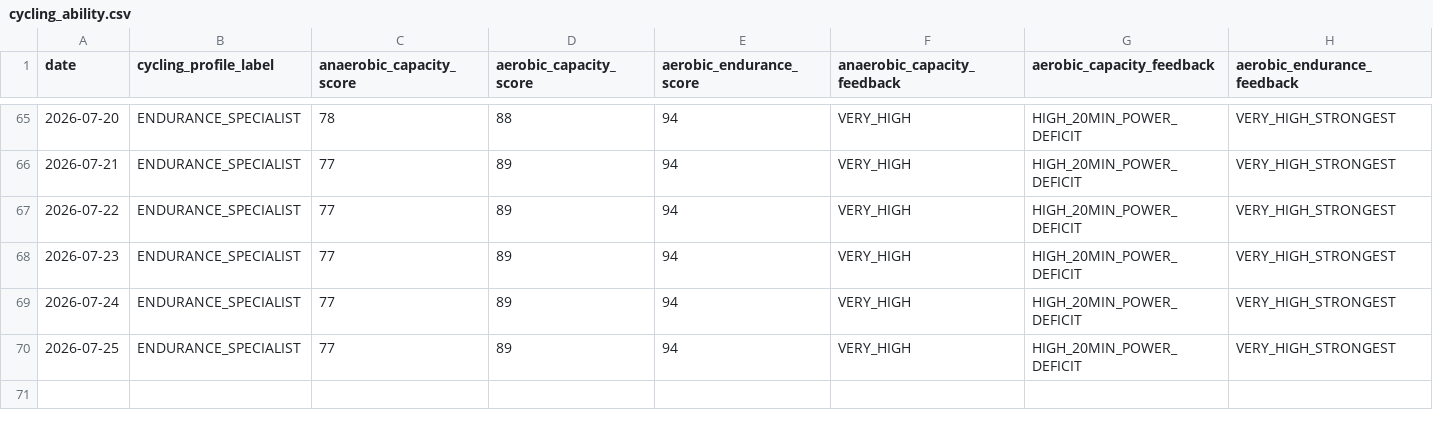
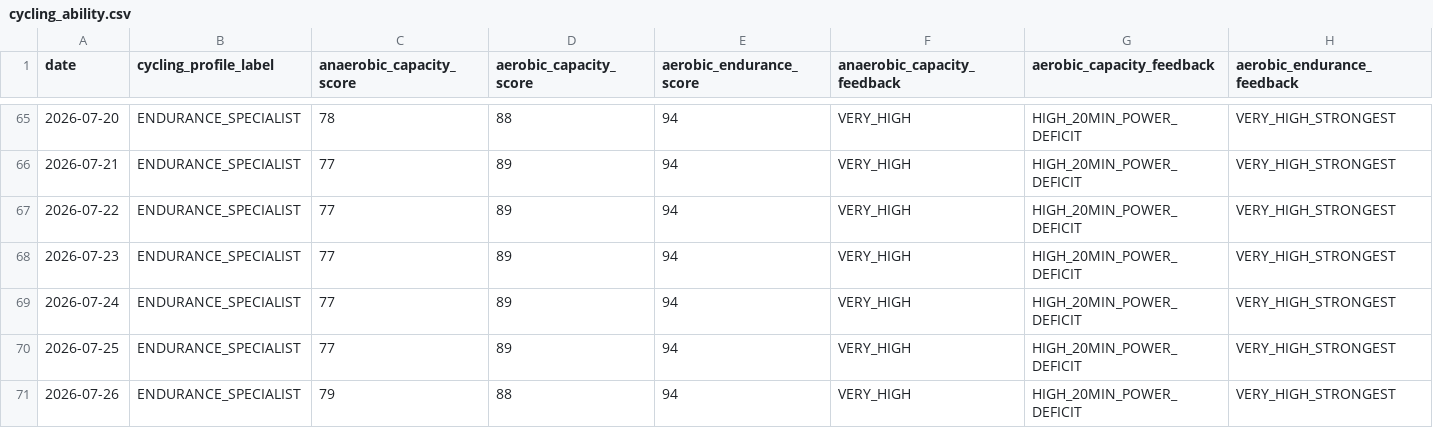
Before and after one commit to esquiremurphington/training-data, a CSV file: cycling_ability.csv, drawn as a sheet; only a part is shown, gaps mark what is left out.

Commit message:
sync Cycling Ability — 2026-07-26 00:31 UTC

```diff
--- a/cycling_ability.csv
+++ b/cycling_ability.csv
@@ -70 +70,2 @@ date,cycling_profile_label,anaerobic_capacity_score,aerobic_capacity_score,aerob
 2026-07-25,ENDURANCE_SPECIALIST,77,89,94,VERY_HIGH,HIGH_20MIN_POWER_DEFICIT,VERY_HIGH_STRONGEST
+2026-07-26,ENDURANCE_SPECIALIST,79,88,94,VERY_HIGH,HIGH_20MIN_POWER_DEFICIT,VERY_HIGH_STRONGEST
```
